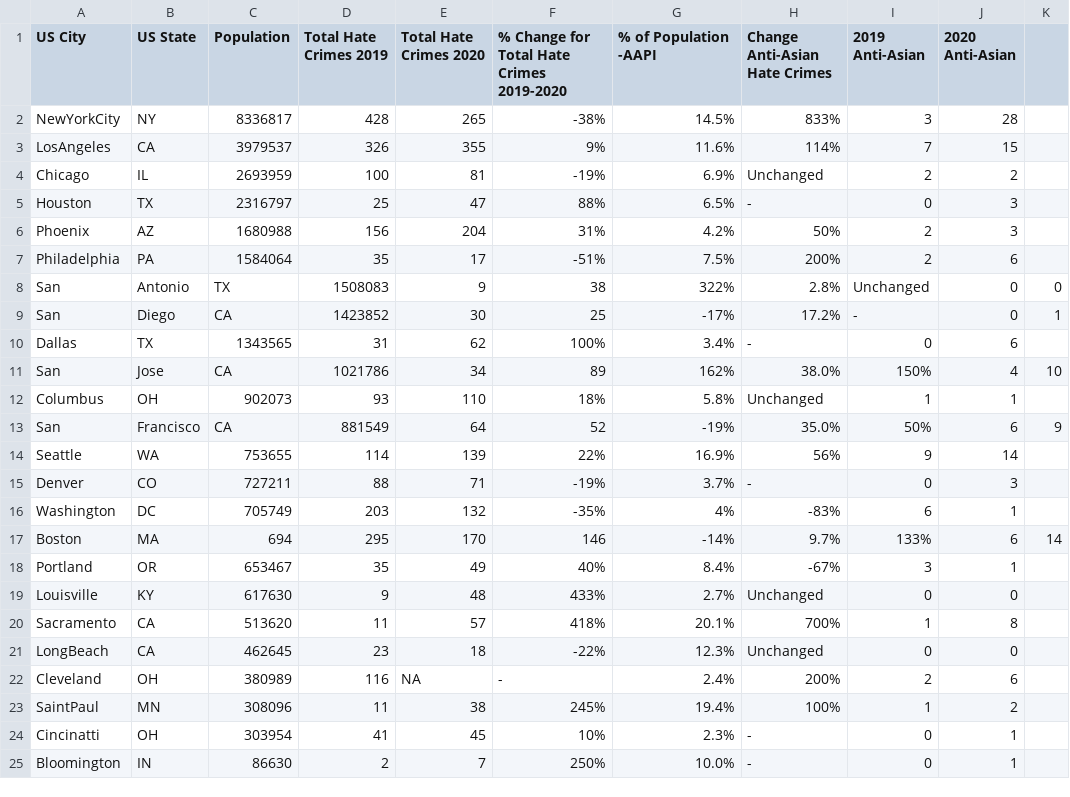
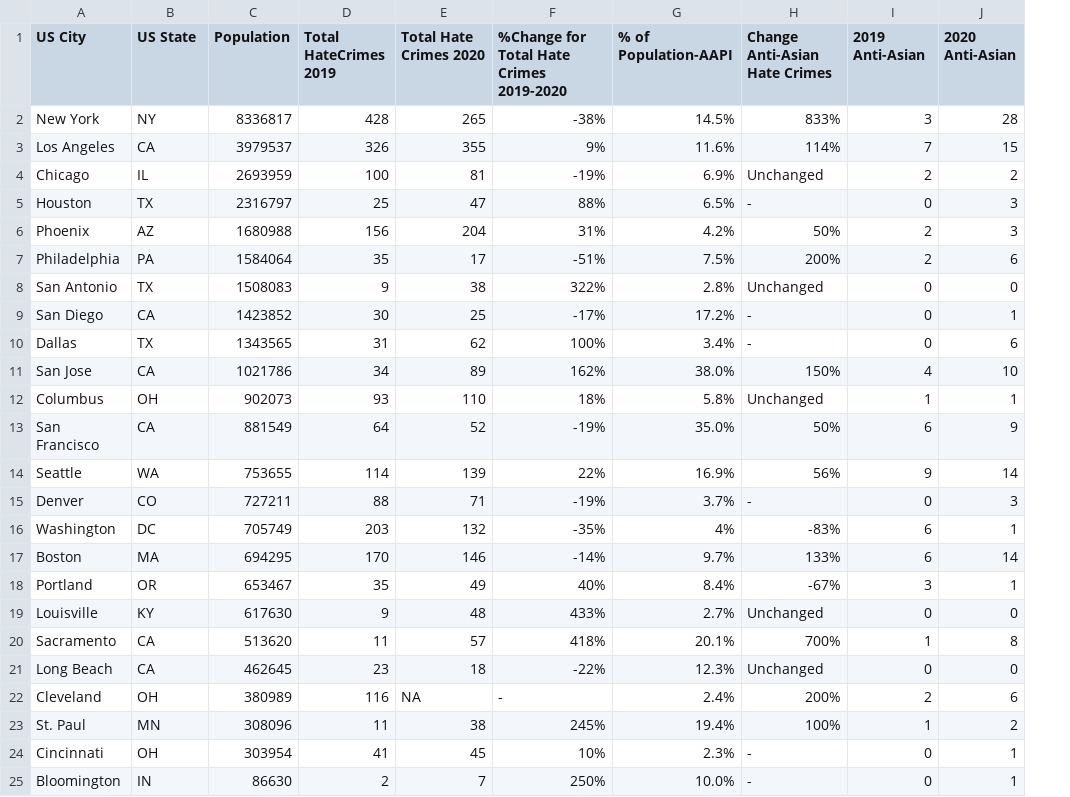
Before and after one commit to flyfreejay/CSC110-Final, a CSV file: data/hate_crime_data.csv, drawn as a sheet; removed rows and columns are numbered as before the commit, all else as after; the diff names each change by its address in the sheet, - before the commit and + after, or states it on an @@ line.

```diff
--- a/data/hate_crime_data.csv
+++ b/data/hate_crime_data.csv
-column K, empty
-D1: Total Hate Crimes 2019
+D1: Total HateCrimes 2019
-F1: % Change for Total Hate Crimes 2019-2020
+F1: %Change for Total Hate Crimes 2019-2020
-G1: % of Population -AAPI
+G1: % of Population-AAPI
-A2 (US City): NewYorkCity
+A2 (US City): New York
-A3 (US City): LosAngeles
+A3 (US City): Los Angeles
-row 8: San | Antonio | TX | 1508083 | 9 | 38 | 322% | 2.8% | Unchanged | 0 | 0
-row 9: San | Diego | CA | 1423852 | 30 | 25 | -17% | 17.2% | - | 0 | 1
+row 8: San Antonio | TX | 1508083 | 9 | 38 | 322% | 2.8% | Unchanged | 0 | 0
+row 9: San Diego | CA | 1423852 | 30 | 25 | -17% | 17.2% | - | 0 | 1
-row 11: San | Jose | CA | 1021786 | 34 | 89 | 162% | 38.0% | 150% | 4 | 10
+row 11: San Jose | CA | 1021786 | 34 | 89 | 162% | 38.0% | 150% | 4 | 10
-row 13: San | Francisco | CA | 881549 | 64 | 52 | -19% | 35.0% | 50% | 6 | 9
+row 13: San Francisco | CA | 881549 | 64 | 52 | -19% | 35.0% | 50% | 6 | 9
-row 17: Boston | MA | 694 | 295 | 170 | 146 | -14% | 9.7% | 133% | 6 | 14
+row 17: Boston | MA | 694295 | 170 | 146 | -14% | 9.7% | 133% | 6 | 14
-A21 (US City): LongBeach
+A21 (US City): Long Beach
-A23 (US City): SaintPaul
+A23 (US City): St. Paul
-A24 (US City): Cincinatti
+A24 (US City): Cincinnati
```
Also changed, not shown: data/state_colour_data.csv, 2 other files.
